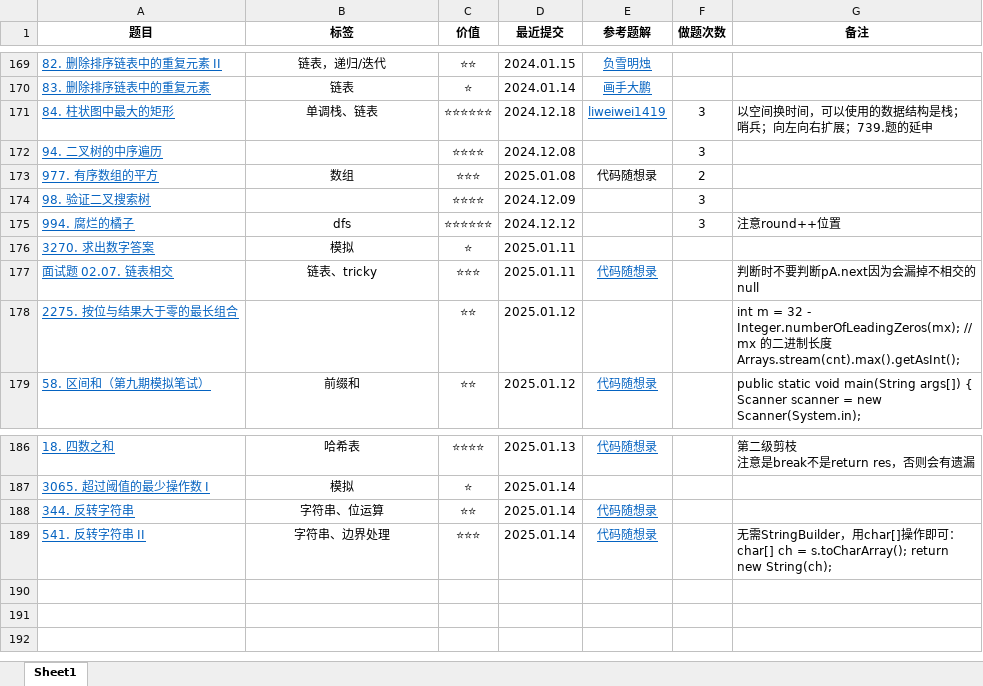
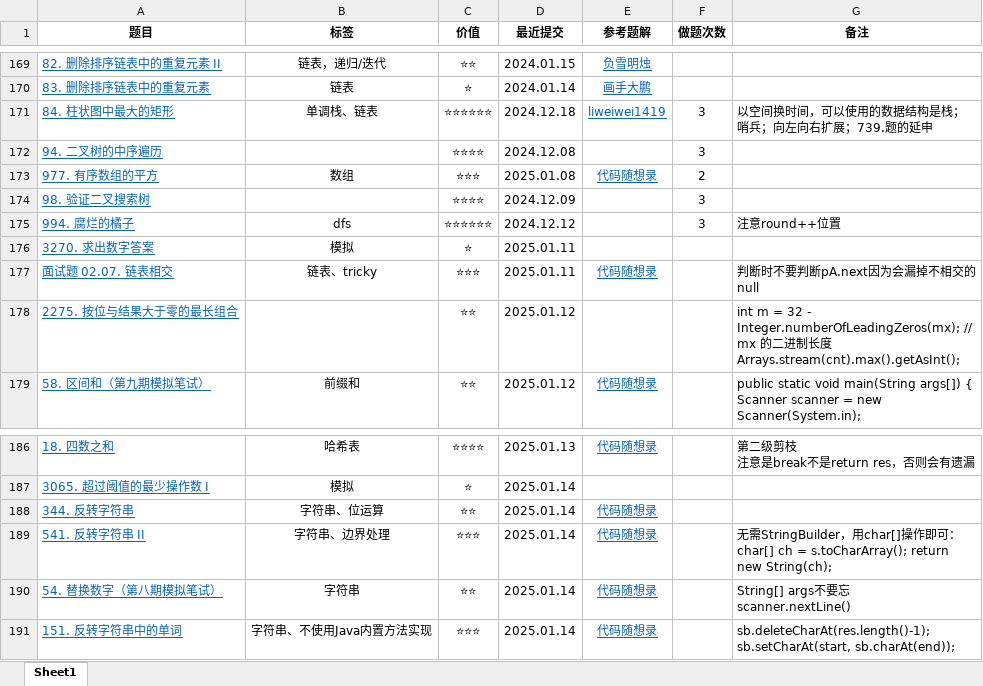
Before and after one commit to curforever/LeetCode, an Excel workbook: LeetCode刷题记录.xlsx, sheet Sheet1, drawn as a sheet; only a part is shown, gaps mark what is left out; values as stored, in another font and other column widths than the file's, no borders; table styles not drawn; ↵ is a line break in a cell; the diff names each change by its address in the sheet, - before the commit and + after, or states it on an @@ line.

```diff
--- a/LeetCode刷题记录.xlsx (sheet Sheet1)
+++ b/LeetCode刷题记录.xlsx (sheet Sheet1)
@@ E173 underline: off → on, text colour: black → #0563C1 @@
+row 190: 54. 替换数字（第八期模拟笔试） | 字符串 | ⭐⭐ | 2025.01.14 | 代码随想录 |  | String[] args不要忘 ↵ scanner.nextLine()
+row 191: 151. 反转字符串中的单词 | 字符串、不使用Java内置方法实现 | ⭐⭐⭐ | 2025.01.14 | 代码随想录 |  | sb.deleteCharAt(res.length()-1); sb.setCharAt(start, sb.charAt(end));
```
Also changed, not shown: 2 other files.
